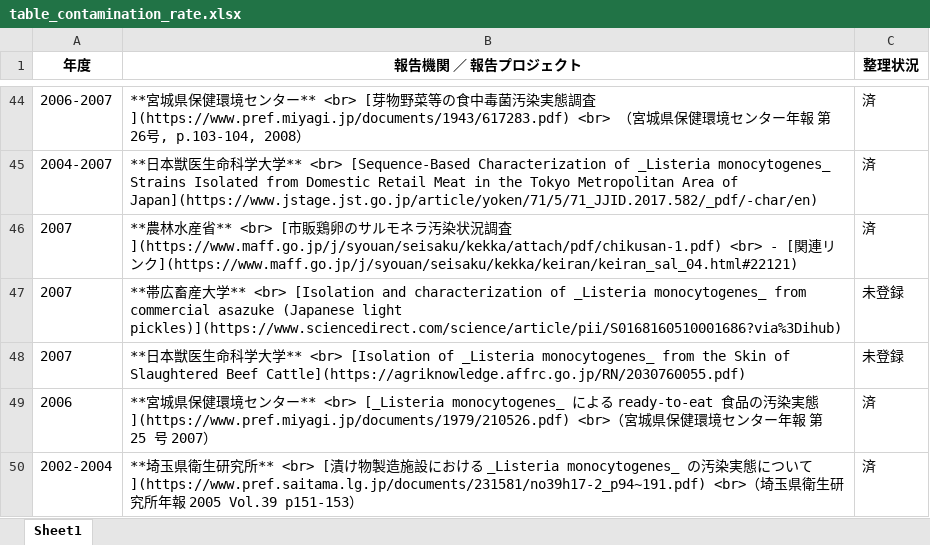
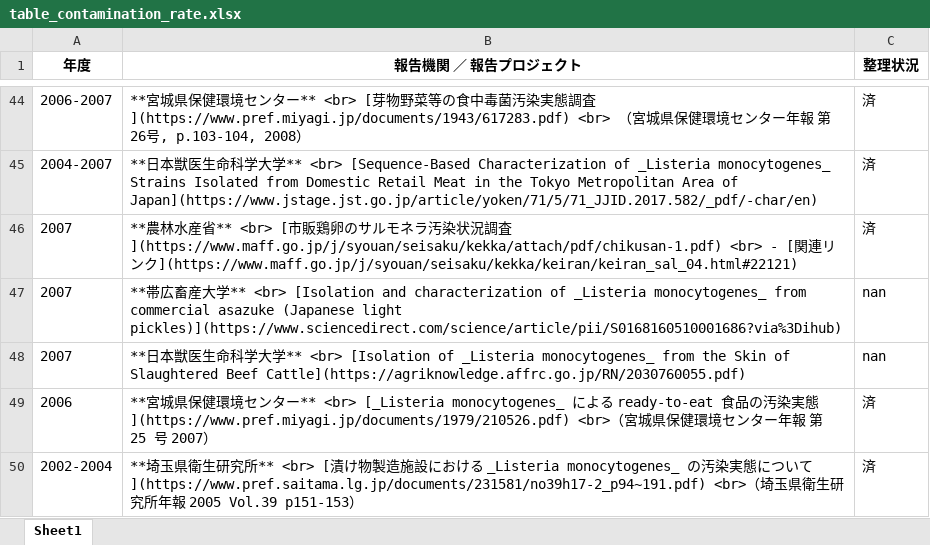
Before and after one commit to kento-koyama/food_micro_data_risk, an Excel workbook: tables/table_contamination_rate.xlsx, sheet Sheet1, drawn as a sheet; only a part is shown, gaps mark what is left out; values as stored, in another font and other column widths than the file's, no borders; the diff covers the shown part only; the diff names each change by its address in the sheet, - before the commit and + after, or states it on an @@ line.

```diff
--- a/tables/table_contamination_rate.xlsx (sheet Sheet1)
+++ b/tables/table_contamination_rate.xlsx (sheet Sheet1)
-C47:C48 (整理状況): 未登録
+C47:C48 (整理状況): nan
```
Also changed, not shown: 12 edited cells elsewhere in this sheet, tables/table_Campylobacter.xlsx, tables/table_EHEC.xlsx, 2 other files.
